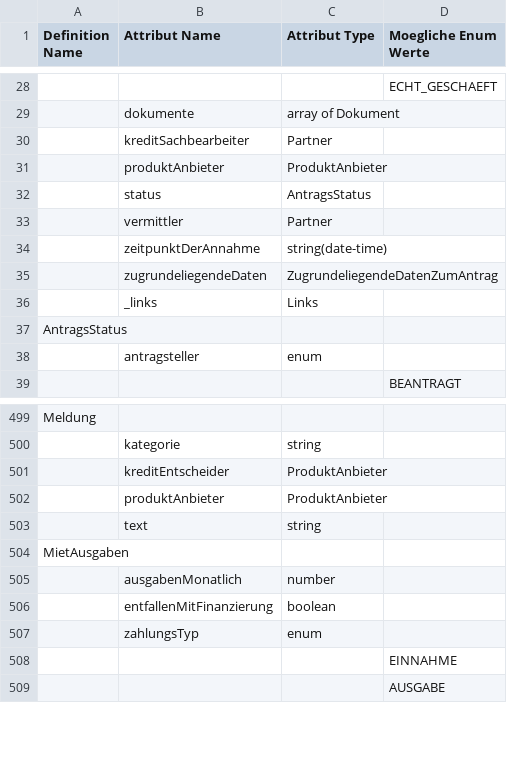
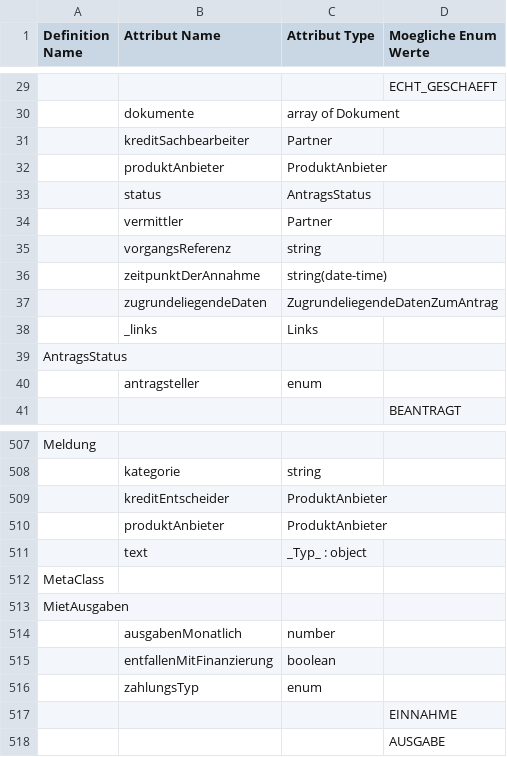
Before and after one commit to europace/baufismart-antraege-api, a CSV file: definitions.csv, drawn as a sheet; only a part is shown, gaps mark what is left out; addresses are those after the commit; the diff covers the shown part only; the diff names each change by its address in the sheet, - before the commit and + after, or states it on an @@ line.

```diff
--- a/definitions.csv
+++ b/definitions.csv
+row 35:  | vorgangsReferenz | string
-C511 (Attribut Type): string
+C511 (Attribut Type): _Typ_ : object
+row 512: MetaClass
```
Also changed, not shown: 19 added rows elsewhere in this file, 5 other files.
